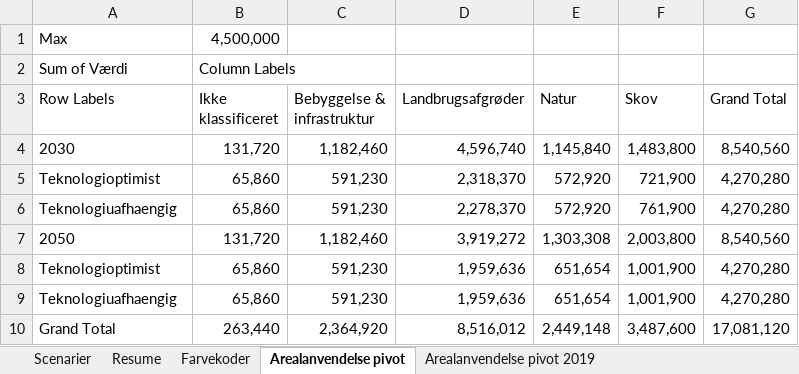
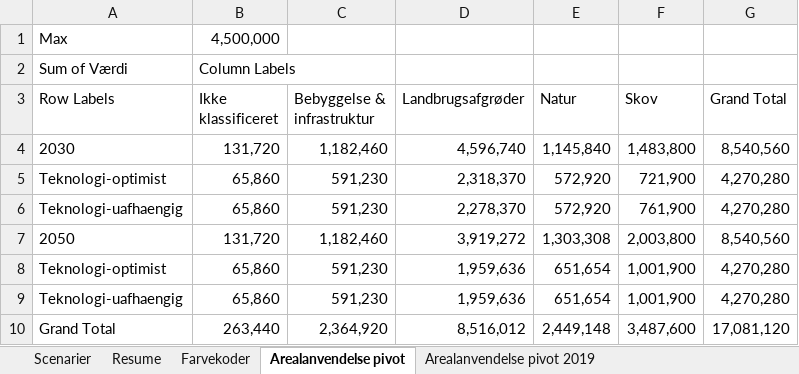
Before and after one commit to Energy-Modelling-Lab/DK-BioRES, an Excel workbook: Sammenligning af scenarier - til notat.xlsm, sheet Arealanvendelse pivot, drawn as a sheet; values as stored, in another font and other column widths than the file's, no borders; the diff names each change by its address in the sheet, - before the commit and + after, or states it on an @@ line.

```diff
--- a/Sammenligning af scenarier - til notat.xlsm (sheet Arealanvendelse pivot)
+++ b/Sammenligning af scenarier - til notat.xlsm (sheet Arealanvendelse pivot)
-A5 (Row Labels): Teknologioptimist
+A5 (Row Labels): Teknologi-optimist
-A6 (Row Labels): Teknologiuafhaengig
+A6 (Row Labels): Teknologi-uafhaengig
-A8 (Row Labels): Teknologioptimist
+A8 (Row Labels): Teknologi-optimist
-A9 (Row Labels): Teknologiuafhaengig
+A9 (Row Labels): Teknologi-uafhaengig
```
Also changed, not shown: sheet Resume, charts or pictures.
